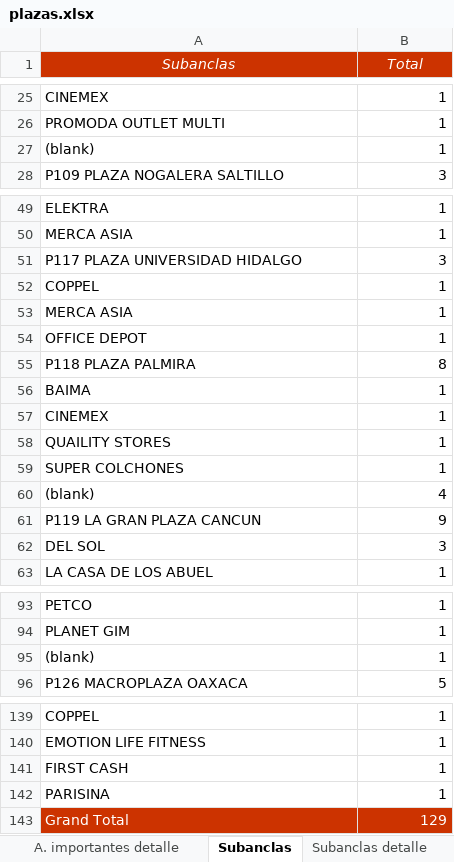
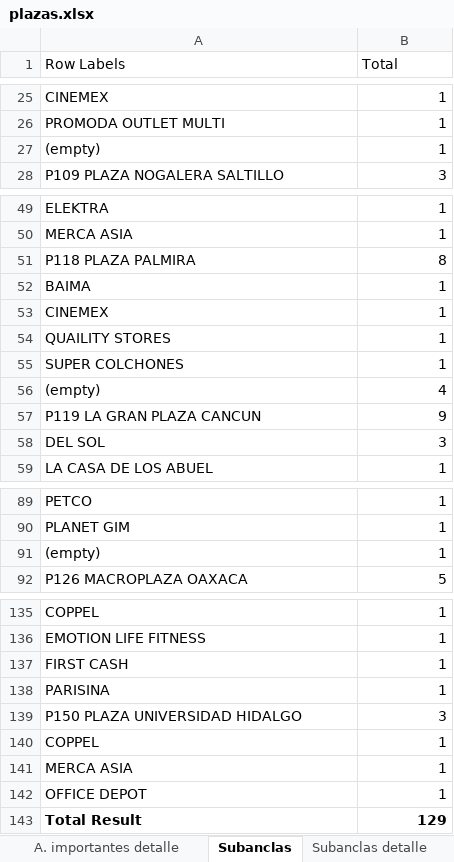
Before and after one commit to edcan-dev/planigrupo-edcan-dev, an Excel workbook: data/portafolio/plazas.xlsx, sheet Subanclas, drawn as a sheet; only a part is shown, gaps mark what is left out; values as stored, in another font and other column widths than the file's, no borders; removed rows and columns are numbered as before the commit, all else as after; the diff covers the shown part only; the diff names each change by its address in the sheet, - before the commit and + after, or states it on an @@ line.

```diff
--- a/data/portafolio/plazas.xlsx (sheet Subanclas)
+++ b/data/portafolio/plazas.xlsx (sheet Subanclas)
-A1: Subanclas
+A1: Row Labels
@@ A1:B1 fill: #CC3300 → none, italic: on → off, text colour: #FFFFFF → black, alignment: center → left @@
-A27 (Row Labels): (blank)
+A27 (Row Labels): (empty)
-row 51: P117 PLAZA UNIVERSIDAD HIDALGO | 3
-A56 (Row Labels): (blank)
+A56 (Row Labels): (empty)
-A91 (Row Labels): (blank)
+A91 (Row Labels): (empty)
+row 139: P150 PLAZA UNIVERSIDAD HIDALGO | 3
@@ row 52 moved to row 140: COPPEL @@
@@ row 53 moved to row 141: MERCA ASIA @@
@@ row 54 moved to row 142: OFFICE DEPOT @@
-A143 (Row Labels): Grand Total
+A143 (Row Labels): Total Result
@@ A143:B143 fill: #CC3300 → none, text colour: #FFFFFF → black, bold: off → on @@
```
Also changed, not shown: 2 edited cells elsewhere in this sheet, sheet A. importantes detalle, sheet Arrendatarios importantes, sheet Subanclas detalle, sheet Información general plazas, formulas that keep their value, charts or pictures, 9 other files.
